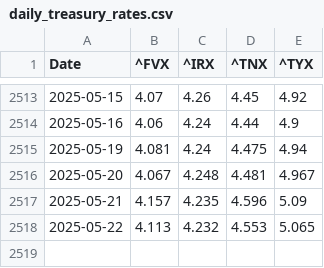
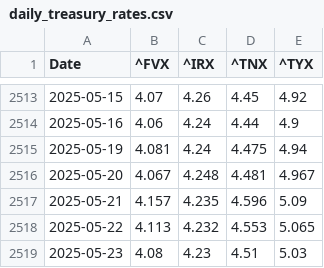
Before and after one commit to renan-peres/mfin-portfolio-management, a CSV file: data/datasets/daily_treasury_rates.csv, drawn as a sheet; only a part is shown, gaps mark what is left out.

```diff
--- a/data/datasets/daily_treasury_rates.csv
+++ b/data/datasets/daily_treasury_rates.csv
@@ -2518 +2518,2 @@ Date,^FVX,^IRX,^TNX,^TYX
 2025-05-22,4.113,4.232,4.553,5.065
+2025-05-23,4.08,4.23,4.51,5.03
```
Also changed, not shown: data/datasets/fundamentals_blackrock_bonds.csv, data/datasets/monthly_benchmark_quotes.csv, 11 other files.
